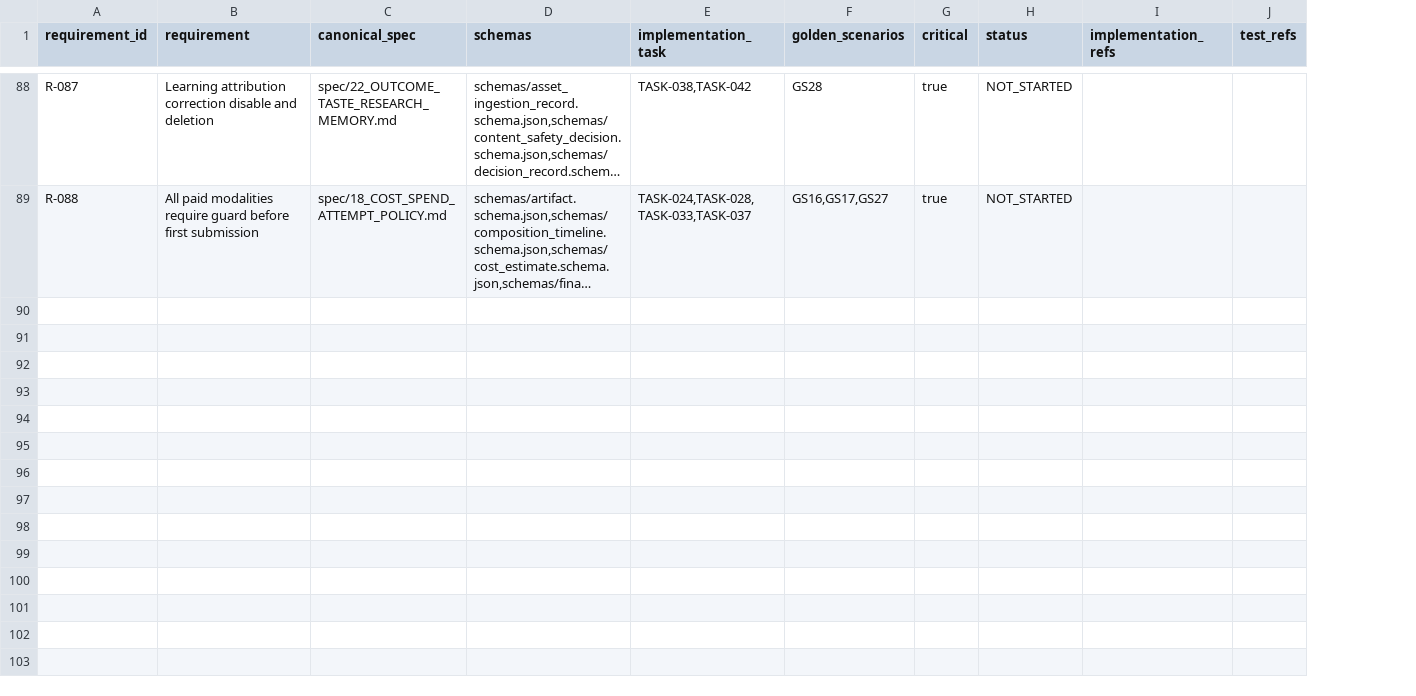
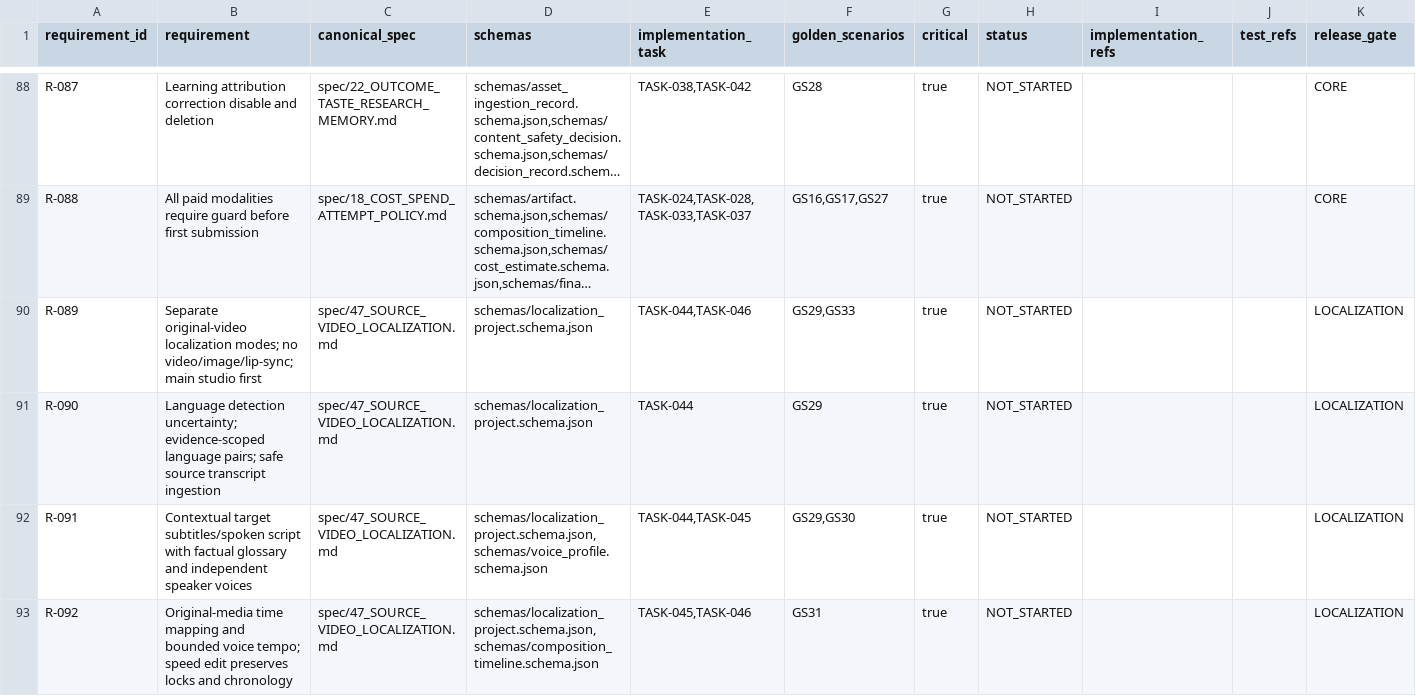
Before and after one commit to TechRate2/ai-film-studio-final-spec, a CSV file: traceability/REQUIREMENTS_TRACEABILITY.csv, drawn as a sheet; only a part is shown, gaps mark what is left out; long unchanged cells end in …; the diff covers the shown part only; the diff names each change by its address in the sheet, - before the commit and + after, or states it on an @@ line.

Commit message:
Specify source-video localization after core studio release (4.4.0)

```diff
--- a/traceability/REQUIREMENTS_TRACEABILITY.csv
+++ b/traceability/REQUIREMENTS_TRACEABILITY.csv
+column K (release_gate), rows 88-89: CORE | CORE
+row 90: R-089 | Separate original-video localization modes; no video/image/lip-sync; main studio first | spec/47_SOURCE_VIDEO_LOCALIZATION.md | schemas/localization_project.schema.json | TASK-044,TASK-046 | GS29,GS33 | true | NOT_STARTED |  |  | LOCALIZATION
+row 91: R-090 | Language detection uncertainty; evidence-scoped language pairs; safe source transcript ingestion | spec/47_SOURCE_VIDEO_LOCALIZATION.md | schemas/localization_project.schema.json | TASK-044 | GS29 | true | NOT_STARTED |  |  | LOCALIZATION
+row 92: R-091 | Contextual target subtitles/spoken script with factual glossary and independent speaker voices | spec/47_SOURCE_VIDEO_LOCALIZATION.md | schemas/localization_project.schema.json,schemas/voice_profile.schema.json | TASK-044,TASK-045 | GS29,GS30 | true | NOT_STARTED |  |  | LOCALIZATION
+row 93: R-092 | Original-media time mapping and bounded voice tempo; speed edit preserves locks and chronology | spec/47_SOURCE_VIDEO_LOCALIZATION.md | schemas/localization_project.schema.json,schemas/composition_timeline.schema.json | TASK-045,TASK-046 | GS31 | true | NOT_STARTED |  |  | LOCALIZATION
```
Also changed, not shown: 4 added rows elsewhere in this file, evidence/AUDIT_INVENTORY.csv, evidence/AUDIT_ISSUE_MATRIX.csv, 38 other files.
